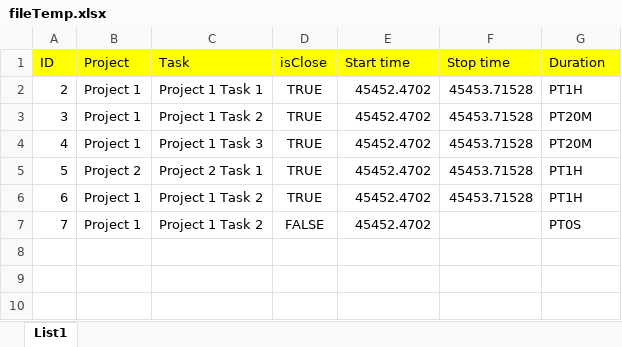
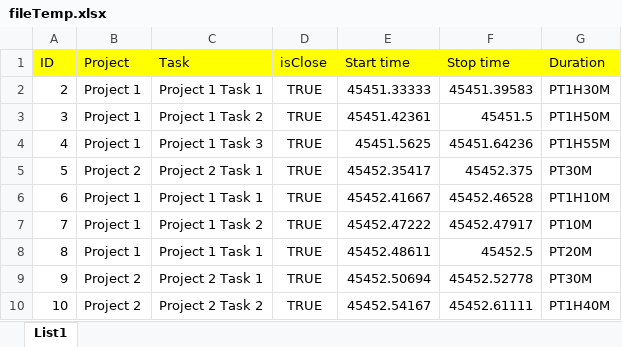
Before and after one commit to Aroo-dev/Task-Reporter, an Excel workbook: fileTemp.xlsx, sheet List1, drawn as a sheet; values as stored, in another font and other column widths than the file's, no borders; the diff names each change by its address in the sheet, - before the commit and + after, or states it on an @@ line.

```diff
--- a/fileTemp.xlsx (sheet List1)
+++ b/fileTemp.xlsx (sheet List1)
-E2 (Start time): 45452.4702
+E2 (Start time): 45451.33333
-F2 (Stop time): 45453.71528
+F2 (Stop time): 45451.39583
-G2 (Duration): PT1H
+G2 (Duration): PT1H30M
-E3 (Start time): 45452.4702
+E3 (Start time): 45451.42361
-F3 (Stop time): 45453.71528
+F3 (Stop time): 45451.5
-G3 (Duration): PT20M
+G3 (Duration): PT1H50M
-E4 (Start time): 45452.4702
+E4 (Start time): 45451.5625
-F4 (Stop time): 45453.71528
+F4 (Stop time): 45451.64236
-G4 (Duration): PT20M
+G4 (Duration): PT1H55M
-E5 (Start time): 45452.4702
+E5 (Start time): 45452.35417
-F5 (Stop time): 45453.71528
+F5 (Stop time): 45452.375
-G5 (Duration): PT1H
+G5 (Duration): PT30M
-C6 (Task): Project 1 Task 2
+C6 (Task): Project 1 Task 1
-E6 (Start time): 45452.4702
+E6 (Start time): 45452.41667
-F6 (Stop time): 45453.71528
+F6 (Stop time): 45452.46528
-G6 (Duration): PT1H
+G6 (Duration): PT1H10M
-D7 (isClose): FALSE
+D7 (isClose): TRUE
-E7 (Start time): 45452.4702
+E7 (Start time): 45452.47222
-F7 (Stop time): (empty)
+F7 (Stop time): 45452.47917
-G7 (Duration): PT0S
+G7 (Duration): PT10M
+row 8: 8 | Project 1 | Project 1 Task 1 | TRUE | 45452.48611 | 45452.5 | PT20M
+row 9: 9 | Project 2 | Project 2 Task 1 | TRUE | 45452.50694 | 45452.52778 | PT30M
+row 10: 10 | Project 2 | Project 2 Task 2 | TRUE | 45452.54167 | 45452.61111 | PT1H40M
```
Also changed, not shown: 1 other file.
